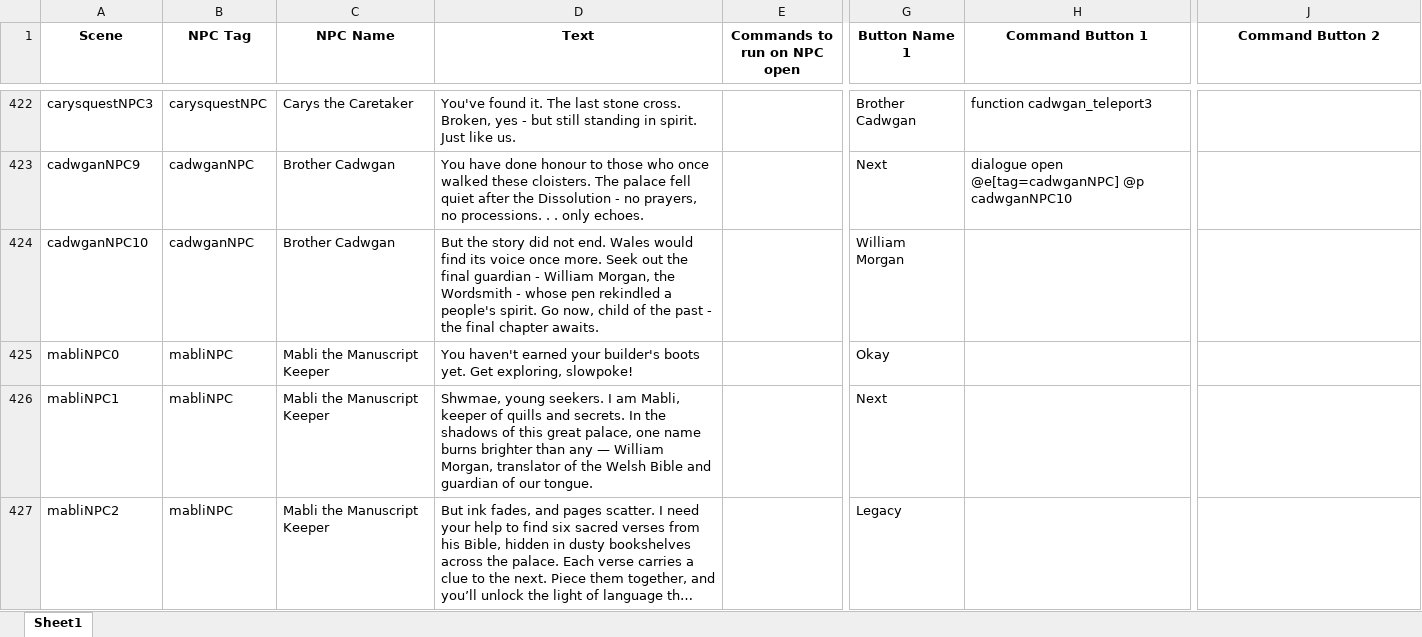
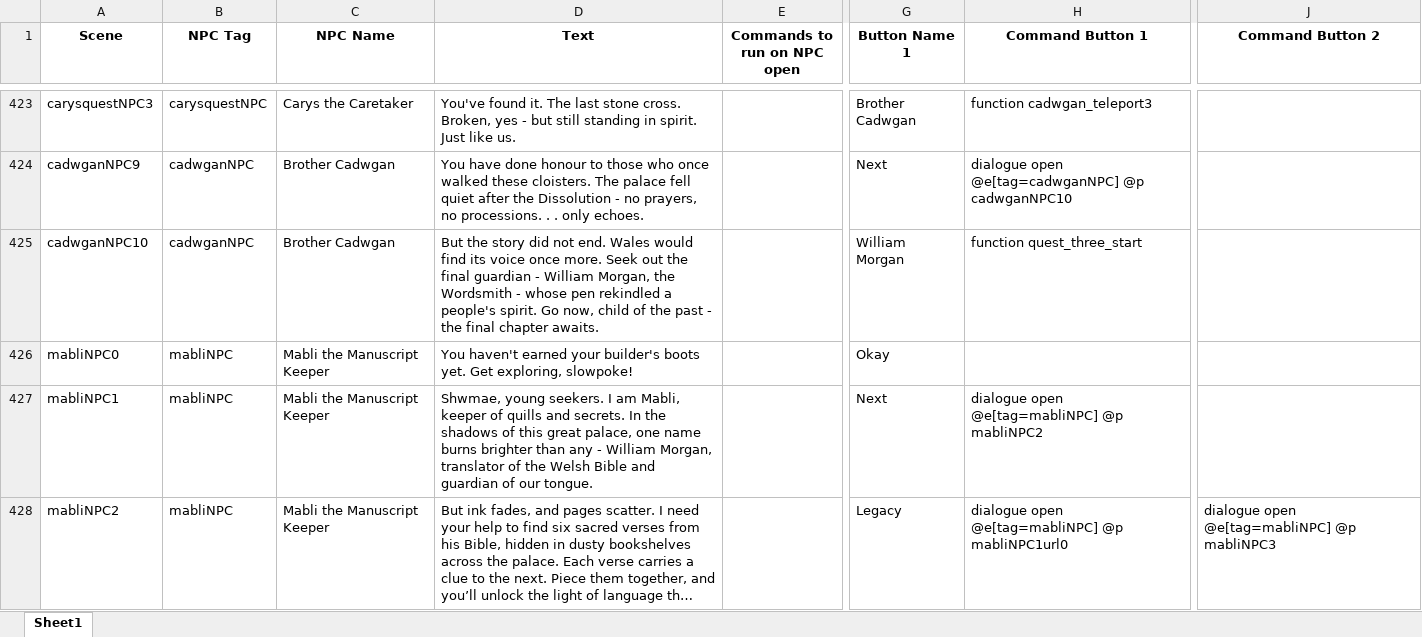
Before and after one commit to BlockBuilderJoe/Cadw-new, an Excel workbook: education/cadw_bp/dialogue/npc.xlsx, sheet Sheet1, drawn as a sheet; only a part is shown, gaps mark what is left out; long unchanged cells end in …; values as stored, in another font and other column widths than the file's, no borders; addresses are those after the commit; the diff covers the shown part only; the diff names each change by its address in the sheet, - before the commit and + after, or states it on an @@ line.

Commit message:
Cadw Updates
All Quests added!

```diff
--- a/education/cadw_bp/dialogue/npc.xlsx (sheet Sheet1)
+++ b/education/cadw_bp/dialogue/npc.xlsx (sheet Sheet1)
-H425 (Command Button 1): (empty)
+H425 (Command Button 1): function quest_three_start
-D427 (Text): …than any — William Morgan,…
+D427 (Text): …than any - William Morgan,…
-H427 (Command Button 1): (empty)
+H427 (Command Button 1): dialogue open @e[tag=mabliNPC] @p mabliNPC2
-H428 (Command Button 1): (empty)
+H428 (Command Button 1): dialogue open @e[tag=mabliNPC] @p mabliNPC1url0
-J428 (Command Button 2): (empty)
+J428 (Command Button 2): dialogue open @e[tag=mabliNPC] @p mabliNPC3
```
Also changed, not shown: 10 added rows, 4 removed rows and 65 edited cells elsewhere in this sheet, 45 other files.
